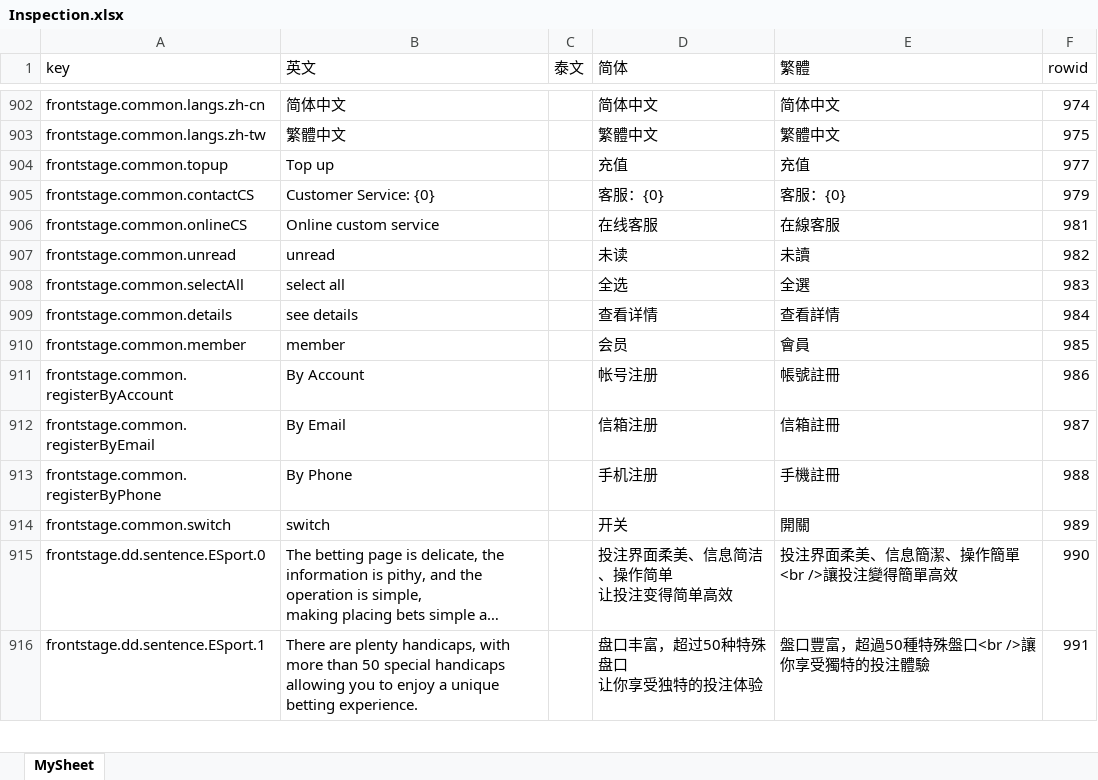
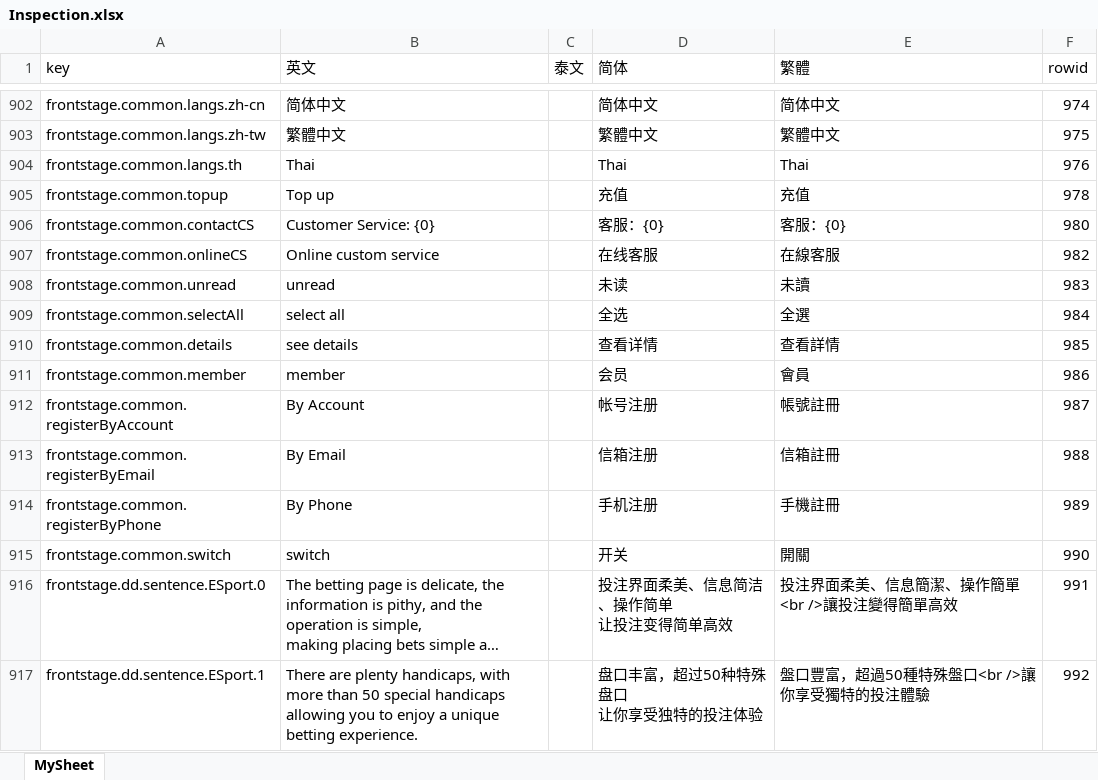
Before and after one commit to Microsoft-Asus/langJoson, an Excel workbook: src/Inspection.xlsx, sheet MySheet, drawn as a sheet; only a part is shown, gaps mark what is left out; long unchanged cells end in …; values as stored, in another font and other column widths than the file's, no borders; addresses are those after the commit; the diff covers the shown part only; the diff names each change by its address in the sheet, - before the commit and + after, or states it on an @@ line.

```diff
--- a/src/Inspection.xlsx (sheet MySheet)
+++ b/src/Inspection.xlsx (sheet MySheet)
+row 904: frontstage.common.langs.th | Thai |  | Thai | Thai | 976
-F905 (rowid): 977
+F905 (rowid): 978
-F906 (rowid): 979
+F906 (rowid): 980
-F907 (rowid): 981
+F907 (rowid): 982
-F908 (rowid): 982
+F908 (rowid): 983
-F909 (rowid): 983
+F909 (rowid): 984
-F910 (rowid): 984
+F910 (rowid): 985
-F911 (rowid): 985
+F911 (rowid): 986
-F912 (rowid): 986
+F912 (rowid): 987
-F913 (rowid): 987
+F913 (rowid): 988
-F914 (rowid): 988
+F914 (rowid): 989
-F915 (rowid): 989
+F915 (rowid): 990
-F916 (rowid): 990
+F916 (rowid): 991
-F917 (rowid): 991
+F917 (rowid): 992
```
Also changed, not shown: 449 edited cells elsewhere in this sheet, src/langXls.xlsx, 9 other files.
